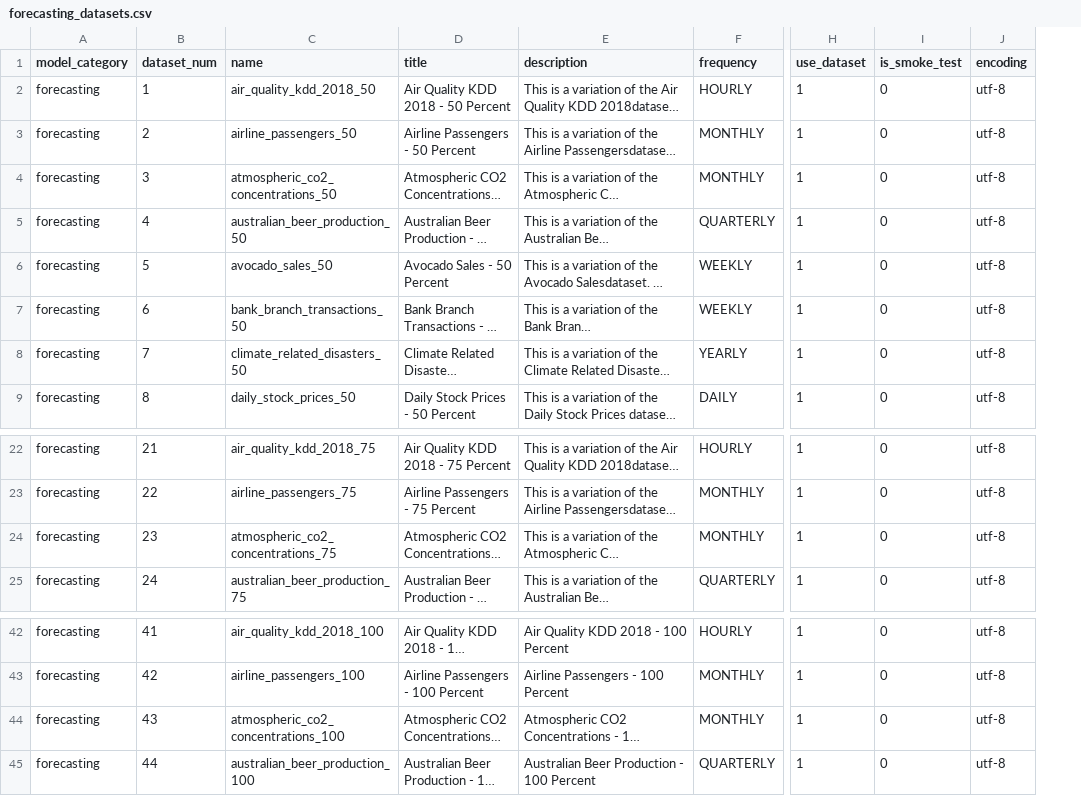
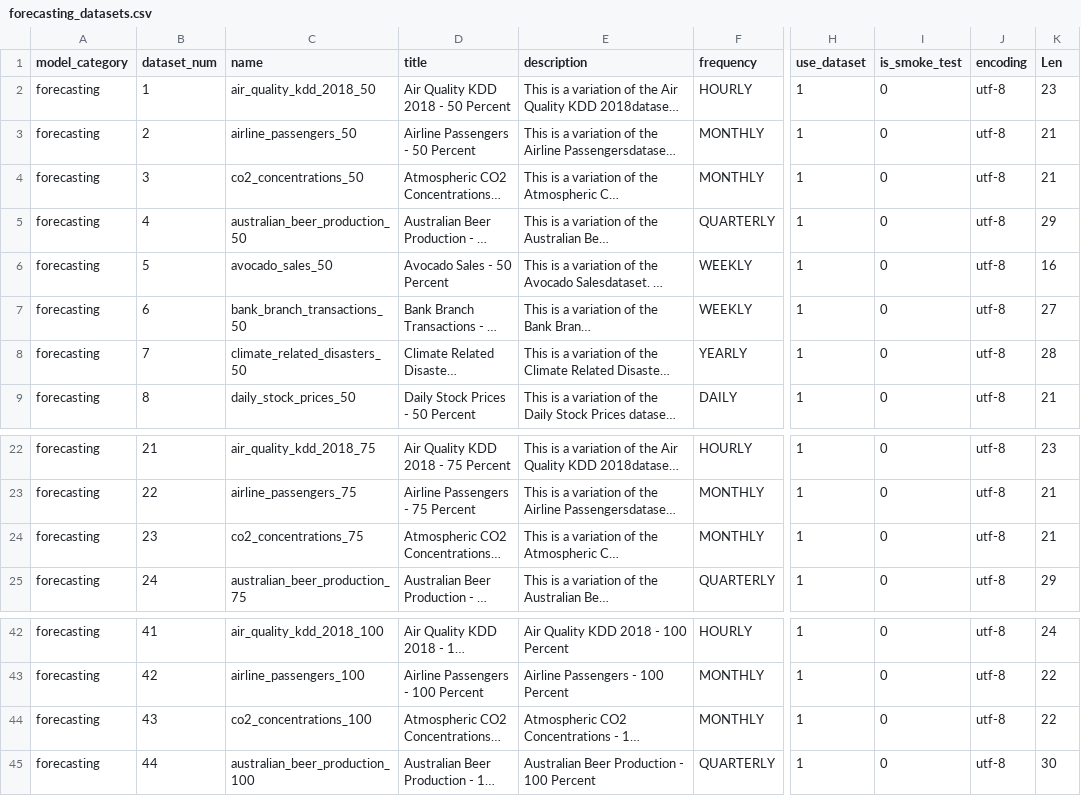
Before and after one commit to skefel/ts-forecasting-survey-project-datasets, a CSV file: config/forecasting_datasets.csv, drawn as a sheet; only a part is shown, gaps mark what is left out; long unchanged cells end in …; the diff names each change by its address in the sheet, - before the commit and + after, or states it on an @@ line.

Commit message:
update dataset name to co2_concentrations

```diff
--- a/config/forecasting_datasets.csv
+++ b/config/forecasting_datasets.csv
+column K (Len), rows 2-9: 23 | 21 | 21 | 29 | 16 | 27 | 28 | 21; rows 22-25: 23 | 21 | 21 | 29; rows 42-45: 24 | 22 | 22 | 30
-C4 (name): atmospheric_co2_concentrations_50
+C4 (name): co2_concentrations_50
-C24 (name): atmospheric_co2_concentrations_75
+C24 (name): co2_concentrations_75
-C44 (name): atmospheric_co2_concentrations_100
+C44 (name): co2_concentrations_100
```
Also changed, not shown: config/forecasting_datasets_fields.csv, 4 other files.
